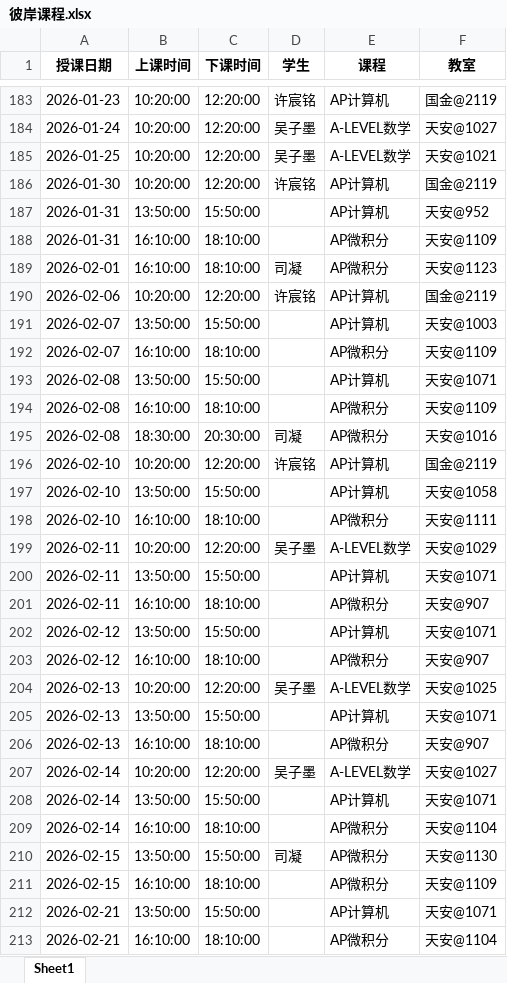
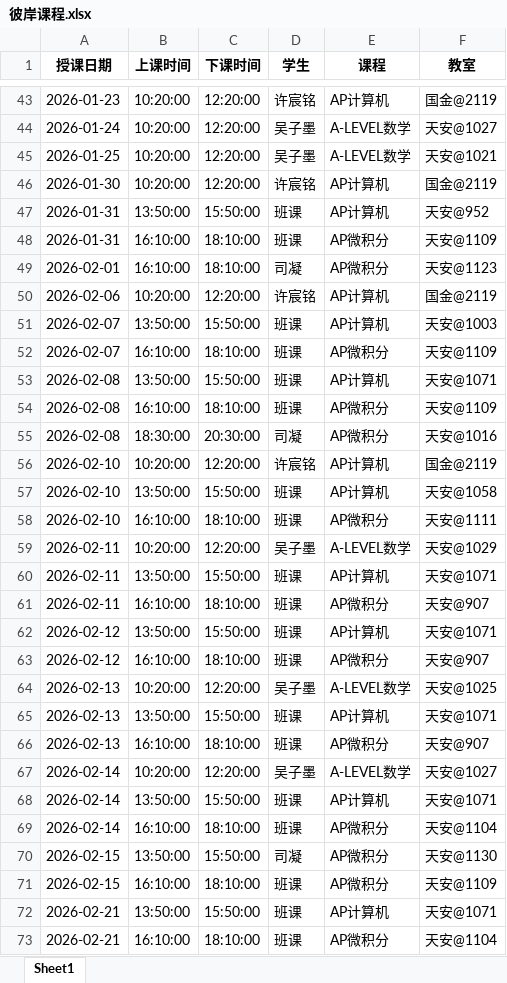
Before and after one commit to xiulikun/course-schedule, an Excel workbook: 彼岸课程.xlsx, sheet Sheet1, drawn as a sheet; only a part is shown, gaps mark what is left out; values as stored, in another font and other column widths than the file's, no borders; addresses are those after the commit; the diff covers the shown part only; the diff names each change by its address in the sheet, - before the commit and + after, or states it on an @@ line.

```diff
--- a/彼岸课程.xlsx (sheet Sheet1)
+++ b/彼岸课程.xlsx (sheet Sheet1)
-D47:D48 (学生): (empty)
+D47:D48 (学生): 班课
-D51:D54 (学生): (empty)
+D51:D54 (学生): 班课
-D57:D58 (学生): (empty)
+D57:D58 (学生): 班课
-D60:D63 (学生): (empty)
+D60:D63 (学生): 班课
-D65:D66 (学生): (empty)
+D65:D66 (学生): 班课
-D68:D69 (学生): (empty)
+D68:D69 (学生): 班课
-D71:D73 (学生): (empty)
+D71:D73 (学生): 班课
```
Also changed, not shown: 140 removed rows and 23 edited cells elsewhere in this sheet.
